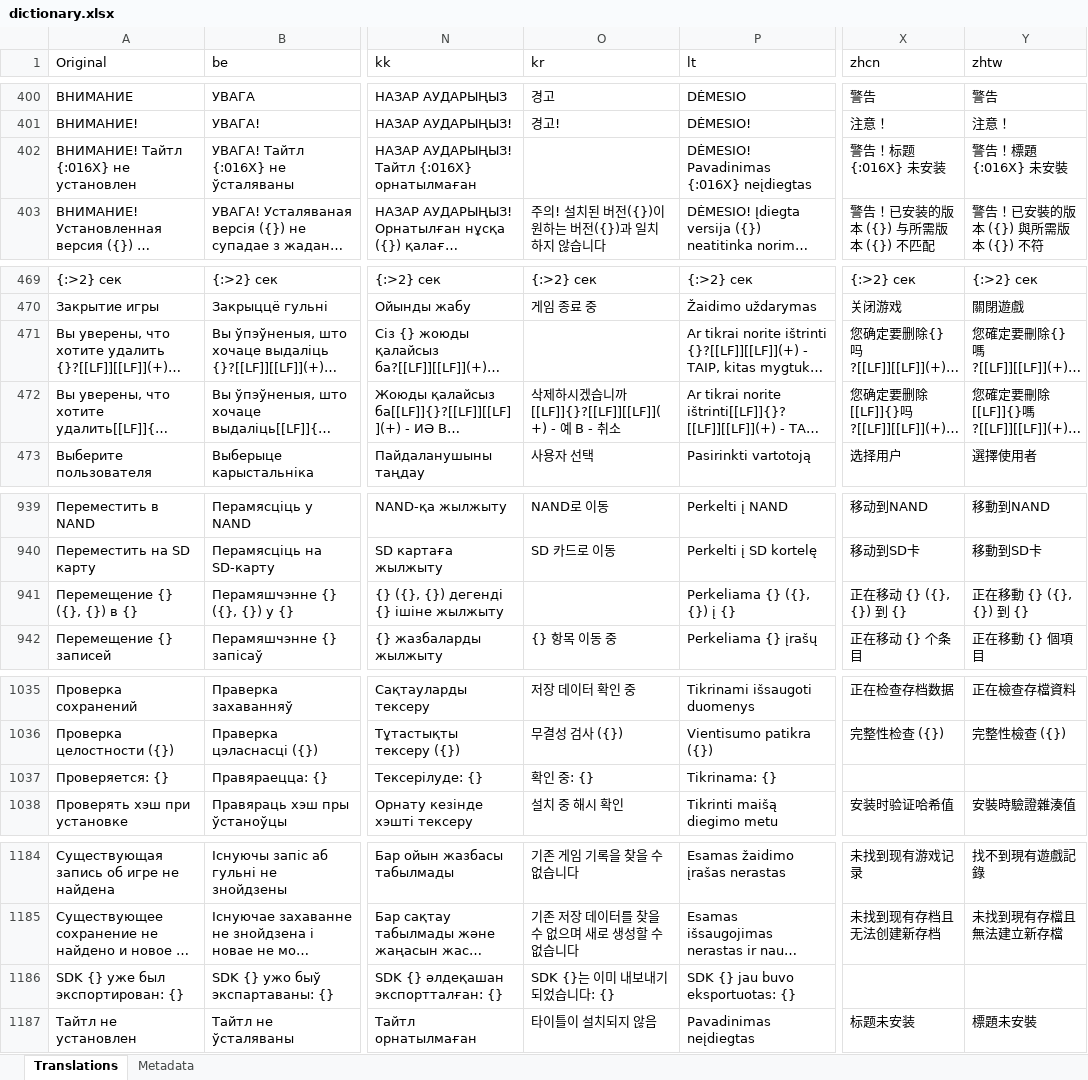
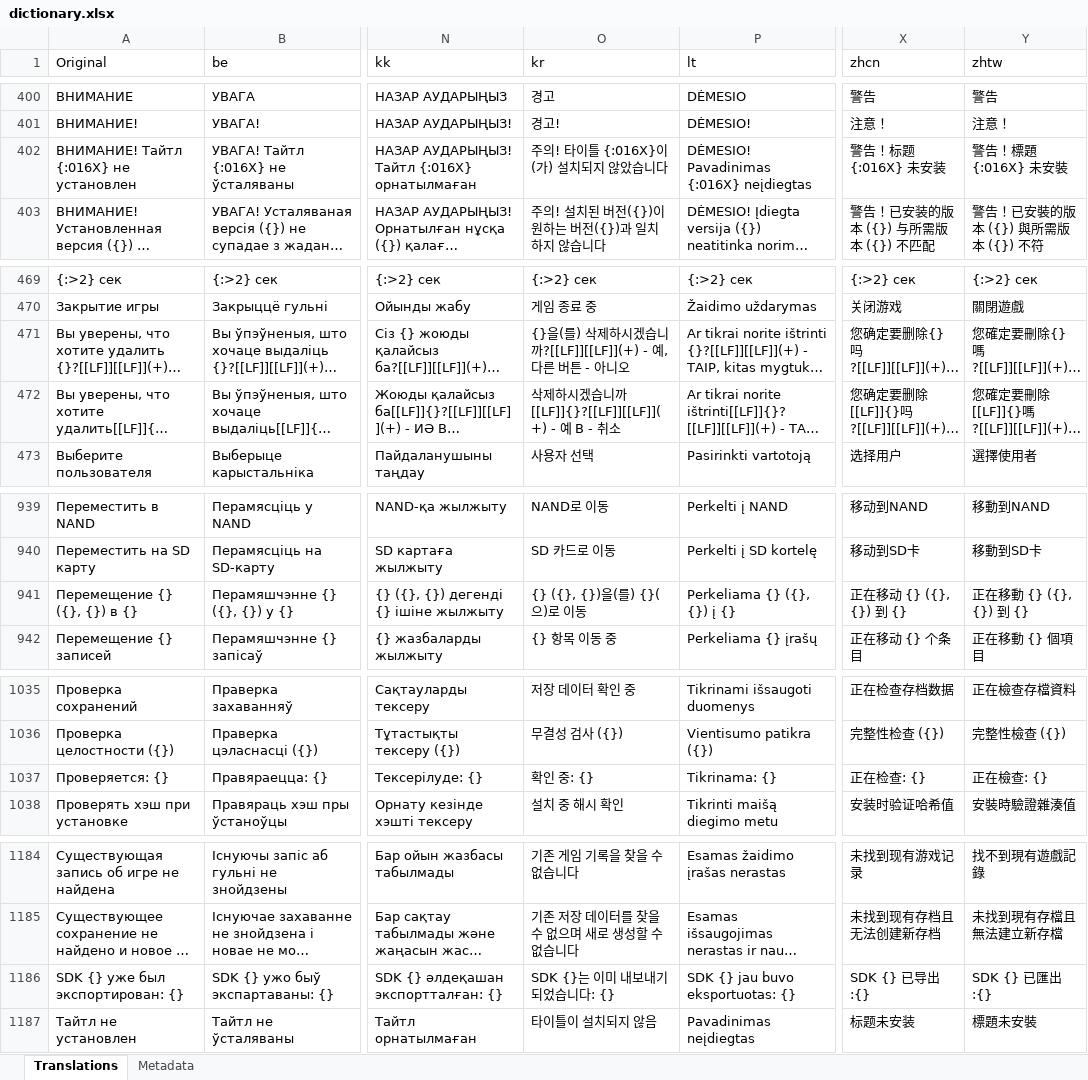
Before and after one commit to erickreyestorres/DBIPatcher, an Excel workbook: data/dictionary.xlsx, sheet Translations, drawn as a sheet; only a part is shown, gaps mark what is left out; long unchanged cells end in …; values as stored, in another font and other column widths than the file's, no borders; the diff covers the shown part only; the diff names each change by its address in the sheet, - before the commit and + after, or states it on an @@ line.

```diff
--- a/data/dictionary.xlsx (sheet Translations)
+++ b/data/dictionary.xlsx (sheet Translations)
-O402 (kr): (empty)
+O402 (kr): 주의! 타이틀 {:016X}이(가) 설치되지 않았습니다
-O471 (kr): (empty)
+O471 (kr): {}을(를) 삭제하시겠습니까?[[LF]][[LF]](+) - 예, 다른 버튼 - 아니오
-O941 (kr): (empty)
+O941 (kr): {} ({}, {})을(를) {}(으)로 이동
-X1037 (zhcn): (empty)
+X1037 (zhcn): 正在检查: {}
-Y1037 (zhtw): (empty)
+Y1037 (zhtw): 正在檢查: {}
-X1186 (zhcn): (empty)
+X1186 (zhcn): SDK {} 已导出:{}
-Y1186 (zhtw): (empty)
+Y1186 (zhtw): SDK {} 已匯出:{}
```
Also changed, not shown: 25 edited cells elsewhere in this sheet, sheet Metadata, 2 other files.
